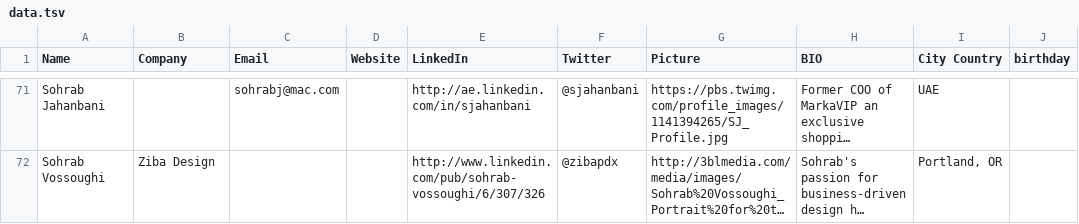
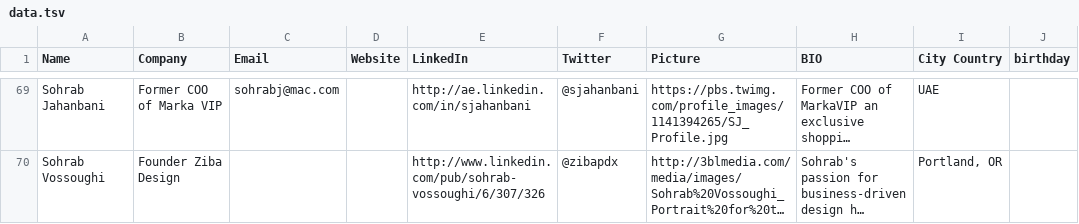
Before and after one commit to Kamva/persianpreneur, a TSV file: lib/tasks/data.tsv, drawn as a sheet; only a part is shown, gaps mark what is left out; long unchanged cells end in …; addresses are those after the commit; the diff covers the shown part only; the diff names each change by its address in the sheet, - before the commit and + after, or states it on an @@ line.

```diff
--- a/lib/tasks/data.tsv
+++ b/lib/tasks/data.tsv
-B69 (Company): (empty)
+B69 (Company): Former COO of Marka VIP
-B70 (Company): Ziba Design
+B70 (Company): Founder Ziba Design
```
Also changed, not shown: 1 added row, 3 removed rows and 102 edited cells elsewhere in this file.
